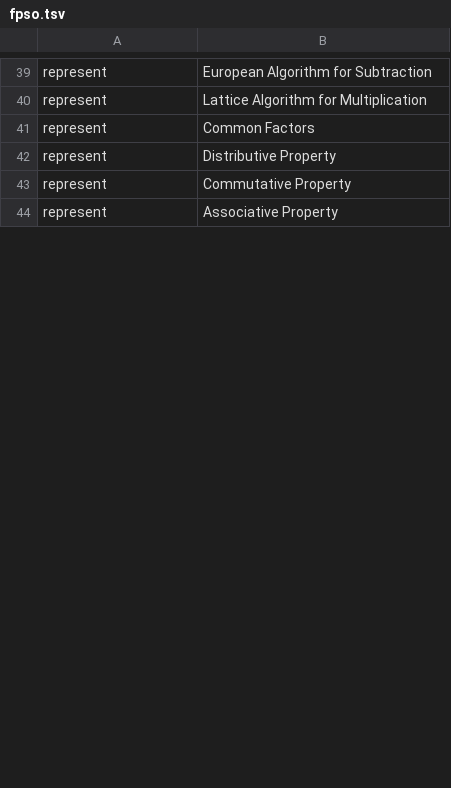
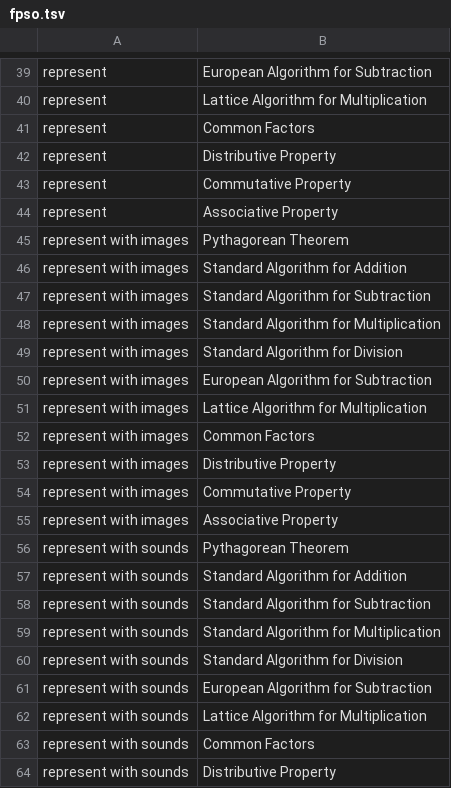
Before and after one commit to am0eba-byte/competency_generation, a TSV file: competency_formal_grammar/XSLT/output/fpso.tsv, drawn as a sheet; only a part is shown, gaps mark what is left out; the diff covers the shown part only; the diff names each change by its address in the sheet, - before the commit and + after, or states it on an @@ line.

Commit message:
regenerating TSV to include fp represent with strings

```diff
--- a/competency_formal_grammar/XSLT/output/fpso.tsv
+++ b/competency_formal_grammar/XSLT/output/fpso.tsv
+row 45: represent with images | Pythagorean Theorem
+row 46: represent with images | Standard Algorithm for Addition
+row 47: represent with images | Standard Algorithm for Subtraction
+row 48: represent with images | Standard Algorithm for Multiplication
+row 49: represent with images | Standard Algorithm for Division
+row 50: represent with images | European Algorithm for Subtraction
+row 51: represent with images | Lattice Algorithm for Multiplication
+row 52: represent with images | Common Factors
+row 53: represent with images | Distributive Property
+row 54: represent with images | Commutative Property
+row 55: represent with images | Associative Property
+row 56: represent with sounds | Pythagorean Theorem
+row 57: represent with sounds | Standard Algorithm for Addition
+row 58: represent with sounds | Standard Algorithm for Subtraction
+row 59: represent with sounds | Standard Algorithm for Multiplication
+row 60: represent with sounds | Standard Algorithm for Division
+row 61: represent with sounds | European Algorithm for Subtraction
+row 62: represent with sounds | Lattice Algorithm for Multiplication
+row 63: represent with sounds | Common Factors
+row 64: represent with sounds | Distributive Property
```
Also changed, not shown: 68 added rows and 11 edited cells elsewhere in this file, 6 other files.
